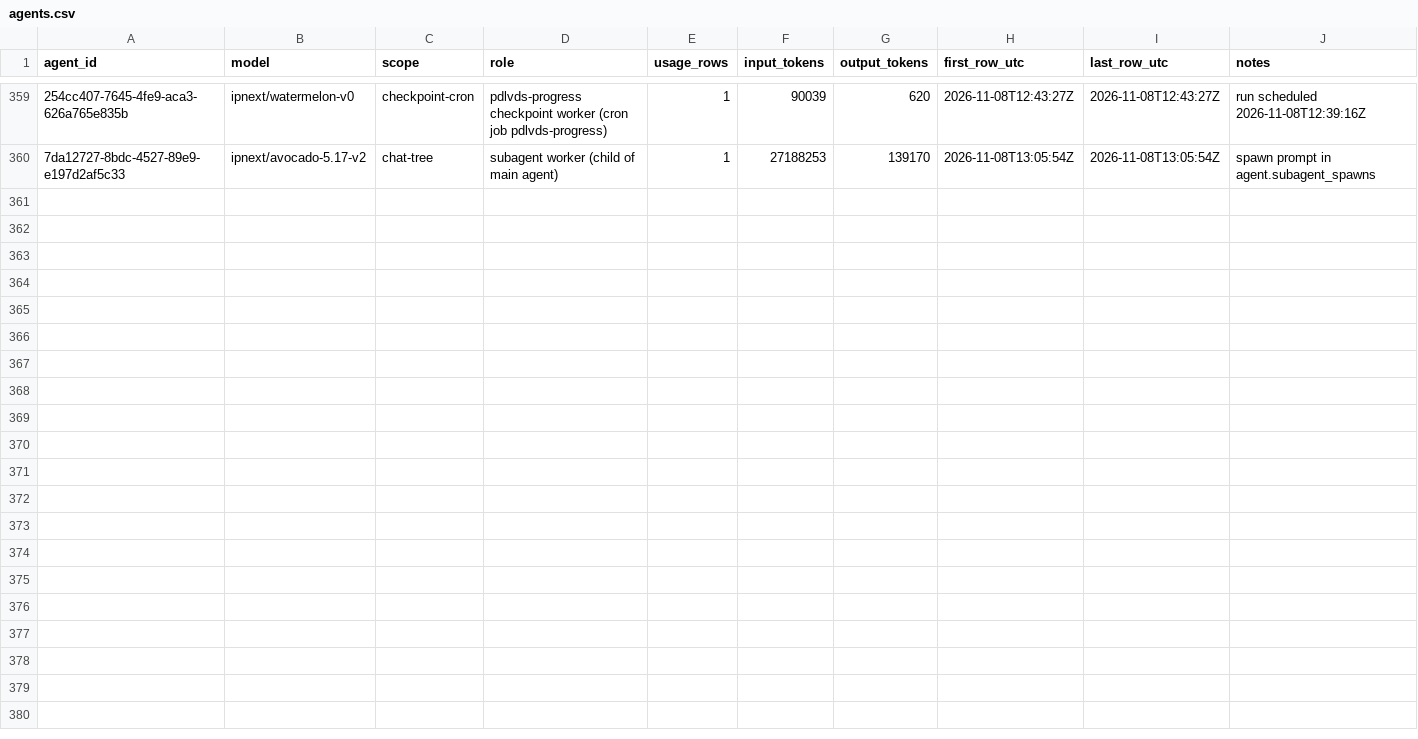
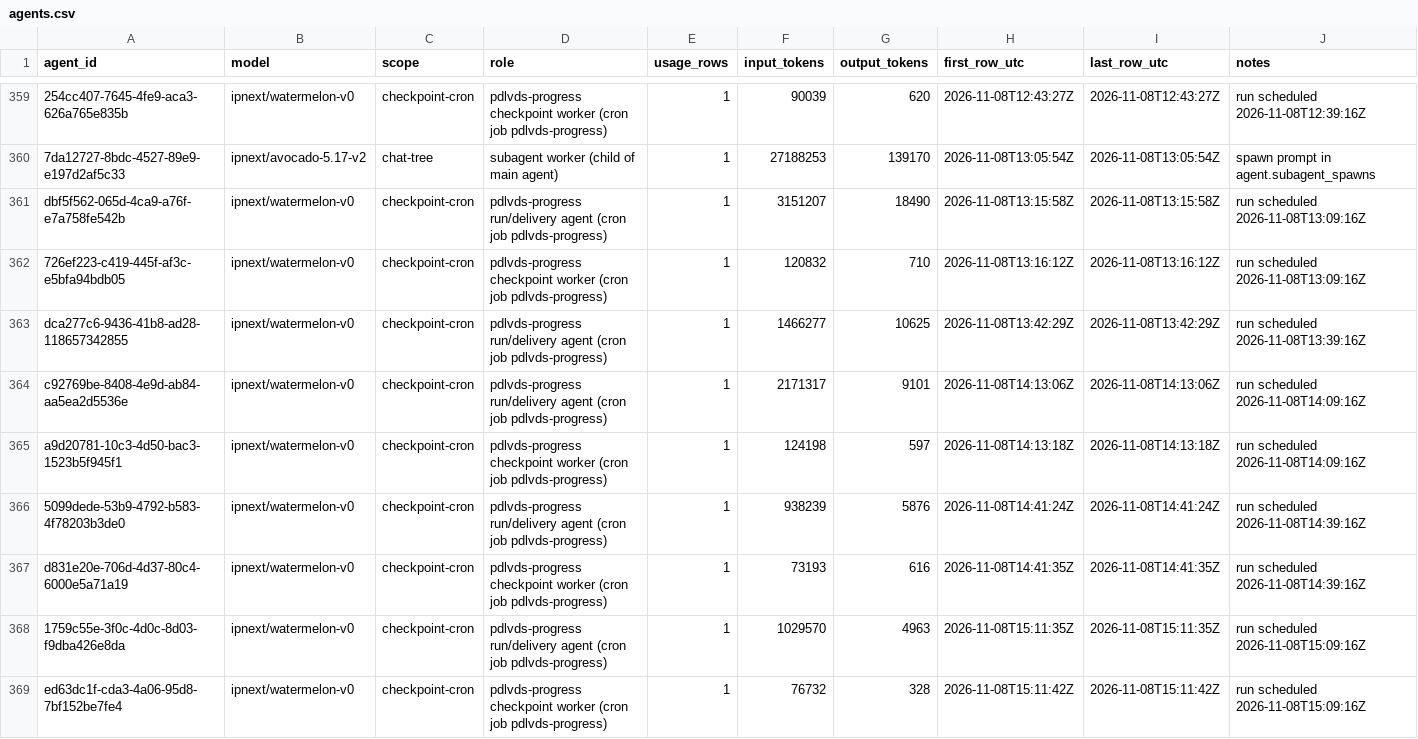
Before and after one commit to sneakers-the-rat/lvds-receiver-official, a CSV file: metrics/agents.csv, drawn as a sheet; only a part is shown, gaps mark what is left out; the diff covers the shown part only; the diff names each change by its address in the sheet, - before the commit and + after, or states it on an @@ line.

```diff
--- a/metrics/agents.csv
+++ b/metrics/agents.csv
+row 361: dbf5f562-065d-4ca9-a76f-e7a758fe542b | ipnext/watermelon-v0 | checkpoint-cron | pdlvds-progress run/delivery agent (cron job pdlvds-progress) | 1 | 3151207 | 18490 | 2026-11-08T13:15:58Z | 2026-11-08T13:15:58Z | run scheduled 2026-11-08T13:09:16Z
+row 362: 726ef223-c419-445f-af3c-e5bfa94bdb05 | ipnext/watermelon-v0 | checkpoint-cron | pdlvds-progress checkpoint worker (cron job pdlvds-progress) | 1 | 120832 | 710 | 2026-11-08T13:16:12Z | 2026-11-08T13:16:12Z | run scheduled 2026-11-08T13:09:16Z
+row 363: dca277c6-9436-41b8-ad28-118657342855 | ipnext/watermelon-v0 | checkpoint-cron | pdlvds-progress run/delivery agent (cron job pdlvds-progress) | 1 | 1466277 | 10625 | 2026-11-08T13:42:29Z | 2026-11-08T13:42:29Z | run scheduled 2026-11-08T13:39:16Z
+row 364: c92769be-8408-4e9d-ab84-aa5ea2d5536e | ipnext/watermelon-v0 | checkpoint-cron | pdlvds-progress run/delivery agent (cron job pdlvds-progress) | 1 | 2171317 | 9101 | 2026-11-08T14:13:06Z | 2026-11-08T14:13:06Z | run scheduled 2026-11-08T14:09:16Z
+row 365: a9d20781-10c3-4d50-bac3-1523b5f945f1 | ipnext/watermelon-v0 | checkpoint-cron | pdlvds-progress checkpoint worker (cron job pdlvds-progress) | 1 | 124198 | 597 | 2026-11-08T14:13:18Z | 2026-11-08T14:13:18Z | run scheduled 2026-11-08T14:09:16Z
+row 366: 5099dede-53b9-4792-b583-4f78203b3de0 | ipnext/watermelon-v0 | checkpoint-cron | pdlvds-progress run/delivery agent (cron job pdlvds-progress) | 1 | 938239 | 5876 | 2026-11-08T14:41:24Z | 2026-11-08T14:41:24Z | run scheduled 2026-11-08T14:39:16Z
+row 367: d831e20e-706d-4d37-80c4-6000e5a71a19 | ipnext/watermelon-v0 | checkpoint-cron | pdlvds-progress checkpoint worker (cron job pdlvds-progress) | 1 | 73193 | 616 | 2026-11-08T14:41:35Z | 2026-11-08T14:41:35Z | run scheduled 2026-11-08T14:39:16Z
+row 368: 1759c55e-3f0c-4d0c-8d03-f9dba426e8da | ipnext/watermelon-v0 | checkpoint-cron | pdlvds-progress run/delivery agent (cron job pdlvds-progress) | 1 | 1029570 | 4963 | 2026-11-08T15:11:35Z | 2026-11-08T15:11:35Z | run scheduled 2026-11-08T15:09:16Z
+row 369: ed63dc1f-cda3-4a06-95d8-7bf152be7fe4 | ipnext/watermelon-v0 | checkpoint-cron | pdlvds-progress checkpoint worker (cron job pdlvds-progress) | 1 | 76732 | 328 | 2026-11-08T15:11:42Z | 2026-11-08T15:11:42Z | run scheduled 2026-11-08T15:09:16Z
```
Also changed, not shown: 8 added rows and 4 edited cells elsewhere in this file, metrics/commit_alignment.csv, metrics/cost_summary.csv, 3 other files.
